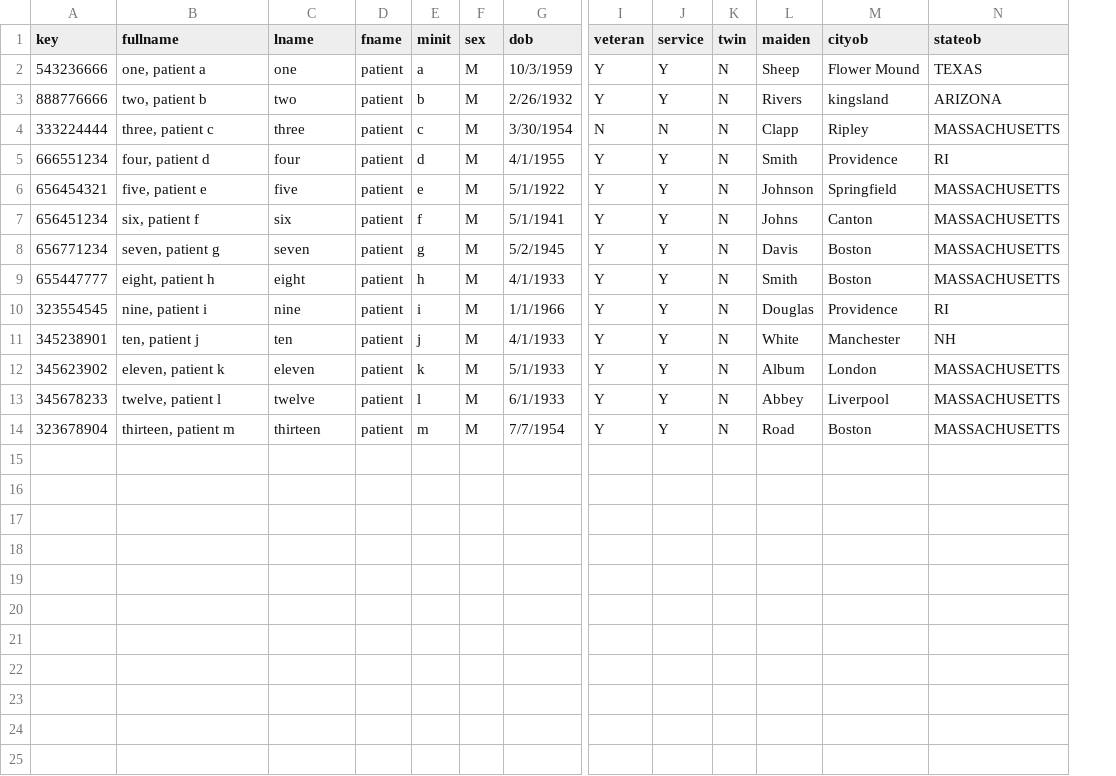
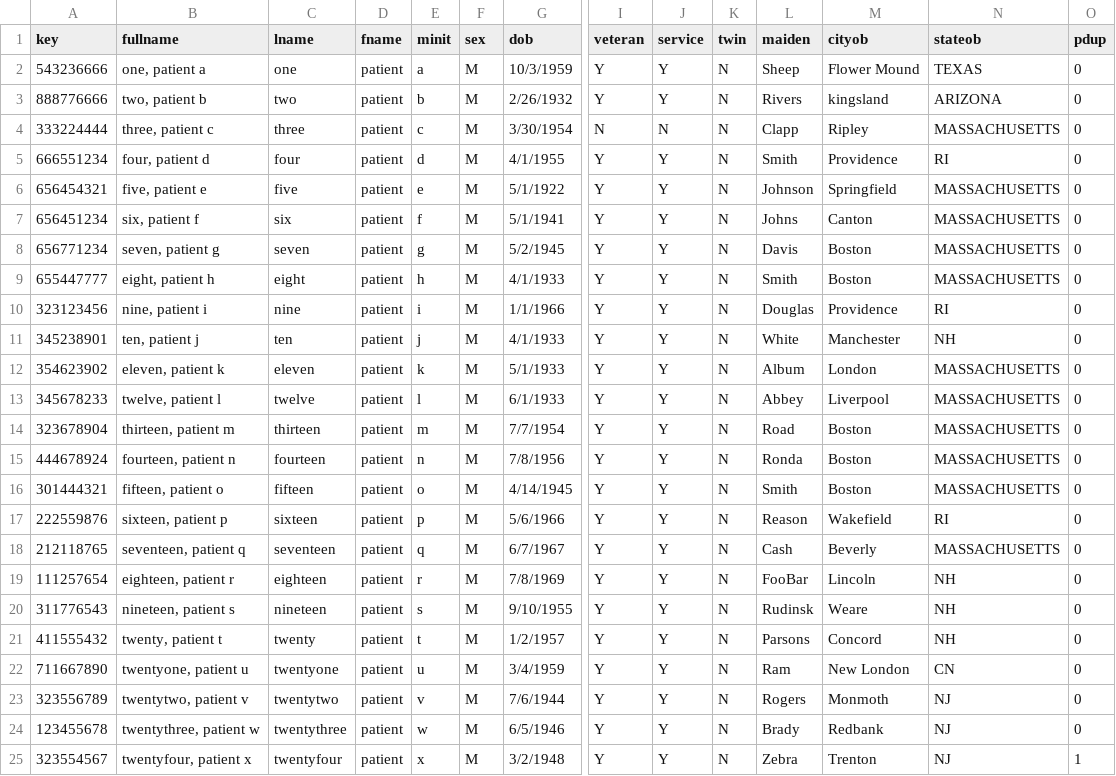
Before and after one commit to WorldVistA/VistA, a CSV file: Testing/Functional/dataFiles/patdata0.csv, drawn as a sheet; only a part is shown, gaps mark what is left out; rows hold the shown columns only; the diff names each change by its address in the sheet, - before the commit and + after, or states it on an @@ line.

Commit message:
SC, PL, and REG function test updates
Add updates to the current Problem List and Scheduling RAS tests.

Add a new set of RAS tests for the Registration package that tests the ADT
functionality.

Add a new actions python file for interacting with the CPRS menu.

Add new patient data to the patdata0.csv

Rename the importUsers.py.in to importPats.py.in.

Change-Id: Ie4c059376a270a1a96500d46909e18385b0d1ce4

```diff
--- a/Testing/Functional/dataFiles/patdata0.csv
+++ b/Testing/Functional/dataFiles/patdata0.csv
+column O (pdup), rows 2-14: all 0
-A10 (key): 323554545
+A10 (key): 323123456
-A12 (key): 345623902
+A12 (key): 354623902
+row 15: 444678924 | fourteen, patient n | fourteen | patient | n | M | 7/8/1956 | Y | Y | N | Ronda | Boston | MASSACHUSETTS | 0
+row 16: 301444321 | fifteen, patient o | fifteen | patient | o | M | 4/14/1945 | Y | Y | N | Smith | Boston | MASSACHUSETTS | 0
+row 17: 222559876 | sixteen, patient p | sixteen | patient | p | M | 5/6/1966 | Y | Y | N | Reason | Wakefield | RI | 0
+row 18: 212118765 | seventeen, patient q | seventeen | patient | q | M | 6/7/1967 | Y | Y | N | Cash | Beverly | MASSACHUSETTS | 0
+row 19: 111257654 | eighteen, patient r | eighteen | patient | r | M | 7/8/1969 | Y | Y | N | FooBar | Lincoln | NH | 0
+row 20: 311776543 | nineteen, patient s | nineteen | patient | s | M | 9/10/1955 | Y | Y | N | Rudinsk | Weare | NH | 0
+row 21: 411555432 | twenty, patient t | twenty | patient | t | M | 1/2/1957 | Y | Y | N | Parsons | Concord | NH | 0
+row 22: 711667890 | twentyone, patient u | twentyone | patient | u | M | 3/4/1959 | Y | Y | N | Ram | New London | CN | 0
+row 23: 323556789 | twentytwo, patient v | twentytwo | patient | v | M | 7/6/1944 | Y | Y | N | Rogers | Monmoth | NJ | 0
+row 24: 123455678 | twentythree, patient w | twentythree | patient | w | M | 6/5/1946 | Y | Y | N | Brady | Redbank | NJ | 0
+row 25: 323554567 | twentyfour, patient x | twentyfour | patient | x | M | 3/2/1948 | Y | Y | N | Zebra | Trenton | NJ | 1
```
Also changed, not shown: 17 other files.
